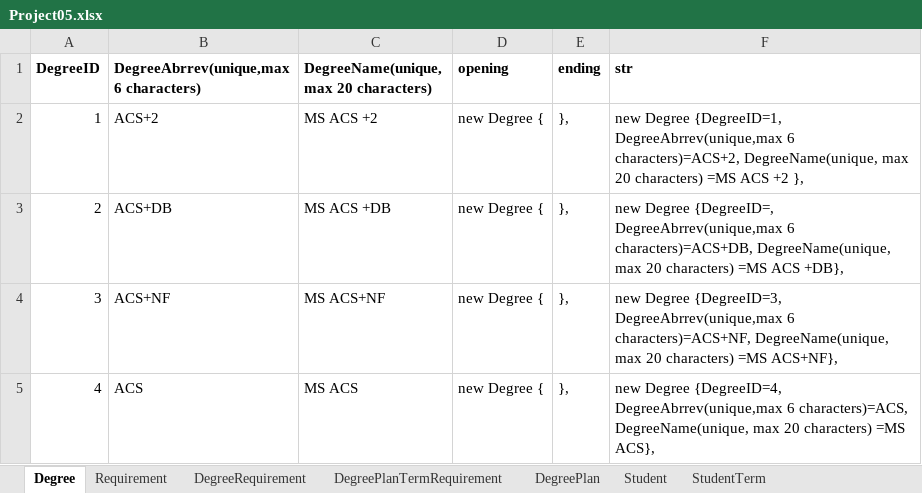
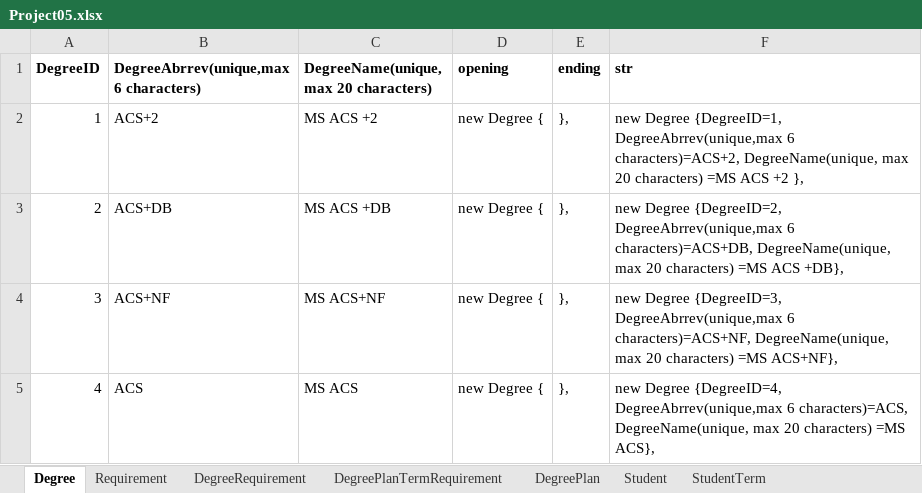
Before and after one commit to rajeshoo7/Masters, an Excel workbook: Docs/Project05.xlsx, sheet Degree, drawn as a sheet; values as stored, in another font and other column widths than the file's, no borders; the diff names each change by its address in the sheet, - before the commit and + after, or states it on an @@ line.

```diff
--- a/Docs/Project05.xlsx (sheet Degree)
+++ b/Docs/Project05.xlsx (sheet Degree)
-F3 (str): new Degree {DegreeID=, DegreeAbrrev(unique,max 6…
+F3 (str): new Degree {DegreeID=2, DegreeAbrrev(unique,max 6…
```
Also changed, not shown: sheet DegreePlanTermRequirement, sheet DegreePlan, sheet DegreeRequirement, sheet Student, sheet Requirement, 1 other file.
